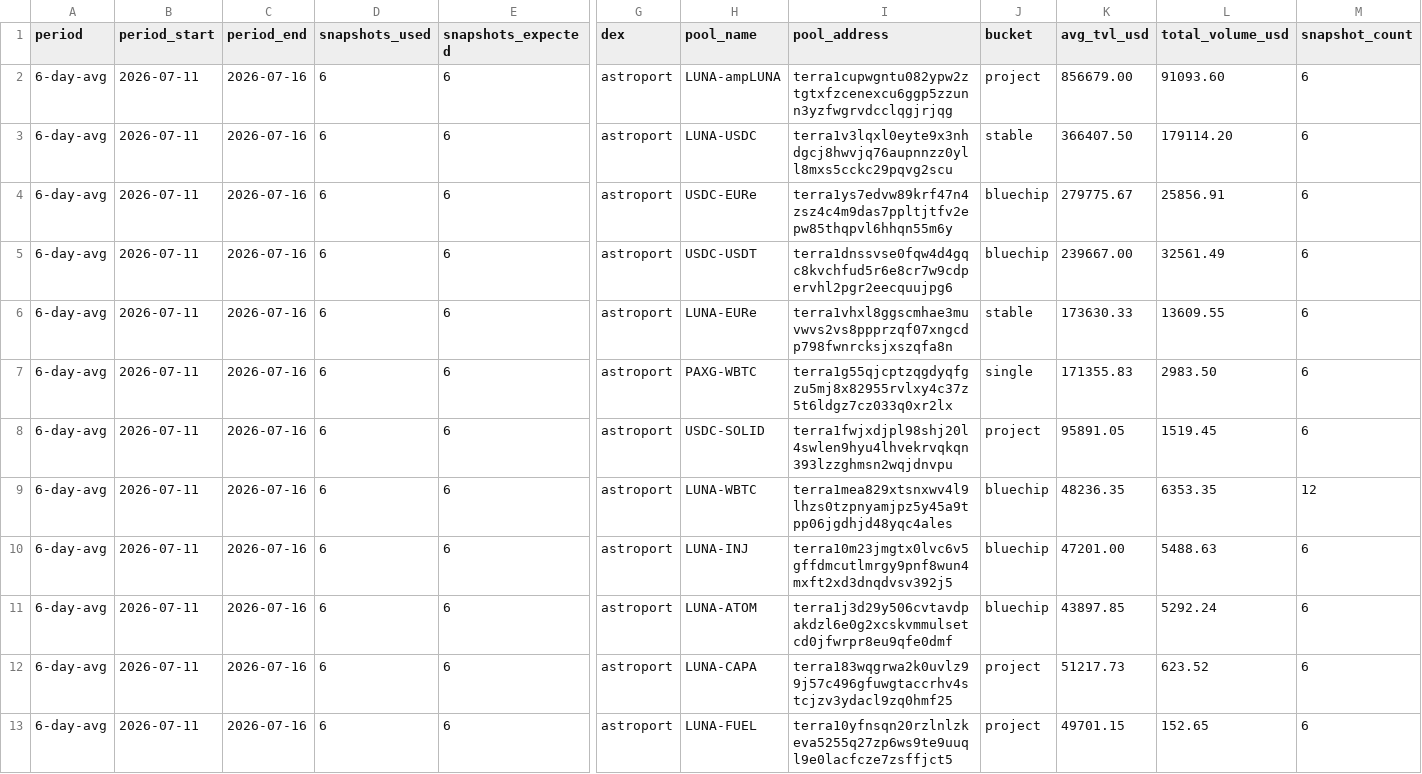
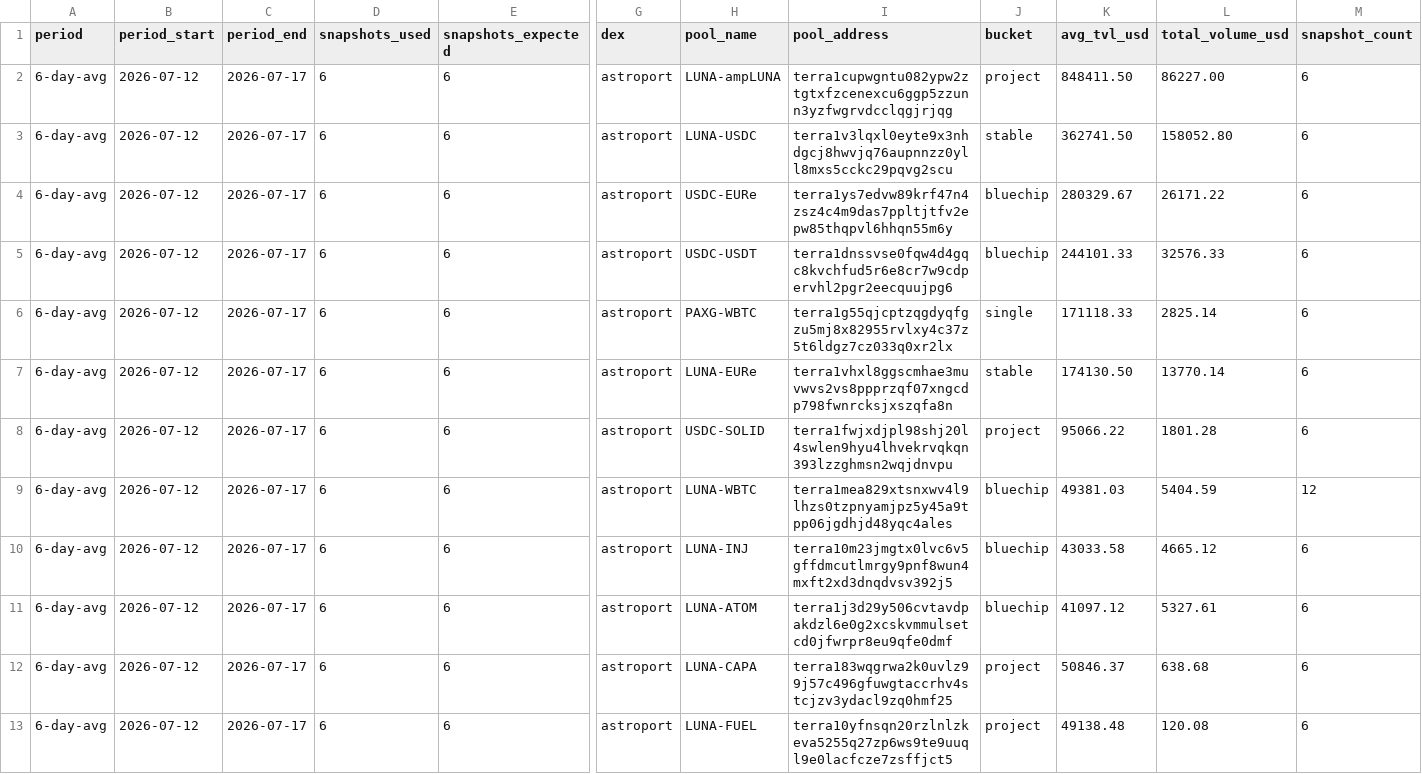
Before and after one commit to defipatriot/astroport-pool-data_2026, a CSV file: 6-day-avg.csv, drawn as a sheet; only a part is shown, gaps mark what is left out; the diff covers the shown part only; the diff names each change by its address in the sheet, - before the commit and + after, or states it on an @@ line.

Commit message:
📊 Astroport 6-day rolling avg

```diff
--- a/6-day-avg.csv
+++ b/6-day-avg.csv
-B2:B13 (period_start): 2026-07-11
+B2:B13 (period_start): 2026-07-12
-C2:C13 (period_end): 2026-07-16
+C2:C13 (period_end): 2026-07-17
-K2 (avg_tvl_usd): 856679.00
+K2 (avg_tvl_usd): 848411.50
-L2 (total_volume_usd): 91093.60
+L2 (total_volume_usd): 86227.00
-K3 (avg_tvl_usd): 366407.50
+K3 (avg_tvl_usd): 362741.50
-L3 (total_volume_usd): 179114.20
+L3 (total_volume_usd): 158052.80
-K4 (avg_tvl_usd): 279775.67
+K4 (avg_tvl_usd): 280329.67
-L4 (total_volume_usd): 25856.91
+L4 (total_volume_usd): 26171.22
-K5 (avg_tvl_usd): 239667.00
+K5 (avg_tvl_usd): 244101.33
-L5 (total_volume_usd): 32561.49
+L5 (total_volume_usd): 32576.33
-H6 (pool_name): LUNA-EURe
+H6 (pool_name): PAXG-WBTC
-I6 (pool_address): terra1vhxl8ggscmhae3muvwvs2vs8ppprzqf07xngcdp798fwnrcksjxszqfa8n
+I6 (pool_address): terra1g55qjcptzqgdyqfgzu5mj8x82955rvlxy4c37z5t6ldgz7cz033q0xr2lx
-J6 (bucket): stable
+J6 (bucket): single
-K6 (avg_tvl_usd): 173630.33
+K6 (avg_tvl_usd): 171118.33
-L6 (total_volume_usd): 13609.55
+L6 (total_volume_usd): 2825.14
-H7 (pool_name): PAXG-WBTC
+H7 (pool_name): LUNA-EURe
-I7 (pool_address): terra1g55qjcptzqgdyqfgzu5mj8x82955rvlxy4c37z5t6ldgz7cz033q0xr2lx
+I7 (pool_address): terra1vhxl8ggscmhae3muvwvs2vs8ppprzqf07xngcdp798fwnrcksjxszqfa8n
-J7 (bucket): single
+J7 (bucket): stable
-K7 (avg_tvl_usd): 171355.83
+K7 (avg_tvl_usd): 174130.50
-L7 (total_volume_usd): 2983.50
+L7 (total_volume_usd): 13770.14
-K8 (avg_tvl_usd): 95891.05
+K8 (avg_tvl_usd): 95066.22
-L8 (total_volume_usd): 1519.45
+L8 (total_volume_usd): 1801.28
-K9 (avg_tvl_usd): 48236.35
+K9 (avg_tvl_usd): 49381.03
-L9 (total_volume_usd): 6353.35
+L9 (total_volume_usd): 5404.59
-K10 (avg_tvl_usd): 47201.00
+K10 (avg_tvl_usd): 43033.58
-L10 (total_volume_usd): 5488.63
+L10 (total_volume_usd): 4665.12
-K11 (avg_tvl_usd): 43897.85
+K11 (avg_tvl_usd): 41097.12
-L11 (total_volume_usd): 5292.24
+L11 (total_volume_usd): 5327.61
-K12 (avg_tvl_usd): 51217.73
+K12 (avg_tvl_usd): 50846.37
-L12 (total_volume_usd): 623.52
+L12 (total_volume_usd): 638.68
-K13 (avg_tvl_usd): 49701.15
+K13 (avg_tvl_usd): 49138.48
-L13 (total_volume_usd): 152.65
+L13 (total_volume_usd): 120.08
```
Also changed, not shown: 83 edited cells elsewhere in this file.
